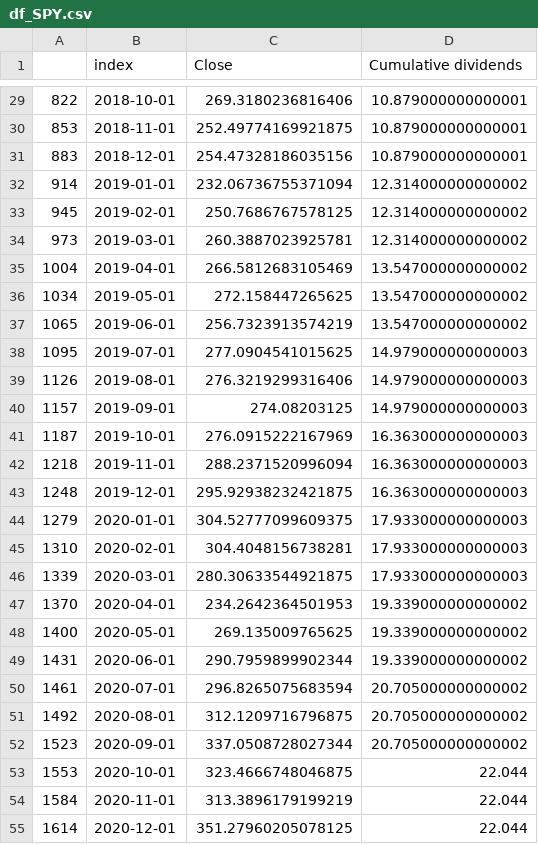
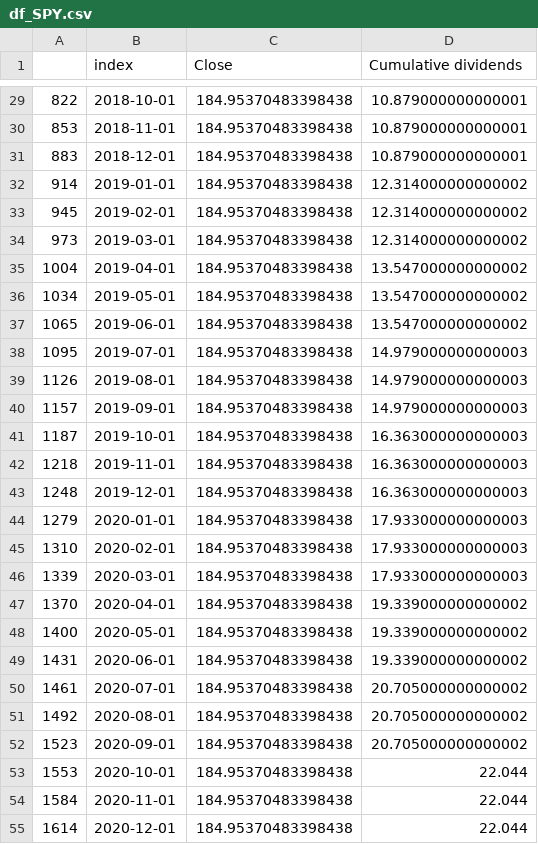
Before and after one commit to liu3388/RE_input, a CSV file: df_SPY.csv, drawn as a sheet; only a part is shown, gaps mark what is left out; the diff covers the shown part only.

```diff
--- a/df_SPY.csv
+++ b/df_SPY.csv
@@ -29,27 +29,27 @@
-822,2018-10-01,269.3180236816406,10.879000000000001
-853,2018-11-01,252.49774169921875,10.879000000000001
-883,2018-12-01,254.47328186035156,10.879000000000001
-914,2019-01-01,232.06736755371094,12.314000000000002
-945,2019-02-01,250.7686767578125,12.314000000000002
-973,2019-03-01,260.3887023925781,12.314000000000002
-1004,2019-04-01,266.5812683105469,13.547000000000002
-1034,2019-05-01,272.158447265625,13.547000000000002
-1065,2019-06-01,256.7323913574219,13.547000000000002
-1095,2019-07-01,277.0904541015625,14.979000000000003
-1126,2019-08-01,276.3219299316406,14.979000000000003
-1157,2019-09-01,274.08203125,14.979000000000003
-1187,2019-10-01,276.0915222167969,16.363000000000003
-1218,2019-11-01,288.2371520996094,16.363000000000003
-1248,2019-12-01,295.92938232421875,16.363000000000003
-1279,2020-01-01,304.52777099609375,17.933000000000003
-1310,2020-02-01,304.4048156738281,17.933000000000003
-1339,2020-03-01,280.30633544921875,17.933000000000003
-1370,2020-04-01,234.2642364501953,19.339000000000002
-1400,2020-05-01,269.135009765625,19.339000000000002
-1431,2020-06-01,290.7959899902344,19.339000000000002
-1461,2020-07-01,296.8265075683594,20.705000000000002
-1492,2020-08-01,312.1209716796875,20.705000000000002
-1523,2020-09-01,337.0508728027344,20.705000000000002
-1553,2020-10-01,323.4666748046875,22.044
-1584,2020-11-01,313.3896179199219,22.044
-1614,2020-12-01,351.27960205078125,22.044
+822,2018-10-01,184.95370483398438,10.879000000000001
+853,2018-11-01,184.95370483398438,10.879000000000001
+883,2018-12-01,184.95370483398438,10.879000000000001
+914,2019-01-01,184.95370483398438,12.314000000000002
+945,2019-02-01,184.95370483398438,12.314000000000002
+973,2019-03-01,184.95370483398438,12.314000000000002
+1004,2019-04-01,184.95370483398438,13.547000000000002
+1034,2019-05-01,184.95370483398438,13.547000000000002
+1065,2019-06-01,184.95370483398438,13.547000000000002
+1095,2019-07-01,184.95370483398438,14.979000000000003
+1126,2019-08-01,184.95370483398438,14.979000000000003
+1157,2019-09-01,184.95370483398438,14.979000000000003
+1187,2019-10-01,184.95370483398438,16.363000000000003
+1218,2019-11-01,184.95370483398438,16.363000000000003
+1248,2019-12-01,184.95370483398438,16.363000000000003
+1279,2020-01-01,184.95370483398438,17.933000000000003
+1310,2020-02-01,184.95370483398438,17.933000000000003
+1339,2020-03-01,184.95370483398438,17.933000000000003
+1370,2020-04-01,184.95370483398438,19.339000000000002
+1400,2020-05-01,184.95370483398438,19.339000000000002
+1431,2020-06-01,184.95370483398438,19.339000000000002
+1461,2020-07-01,184.95370483398438,20.705000000000002
+1492,2020-08-01,184.95370483398438,20.705000000000002
+1523,2020-09-01,184.95370483398438,20.705000000000002
+1553,2020-10-01,184.95370483398438,22.044
+1584,2020-11-01,184.95370483398438,22.044
+1614,2020-12-01,184.95370483398438,22.044
```
Also changed, not shown: 4 added rows and 57 edited cells elsewhere in this file, 1 other file.
